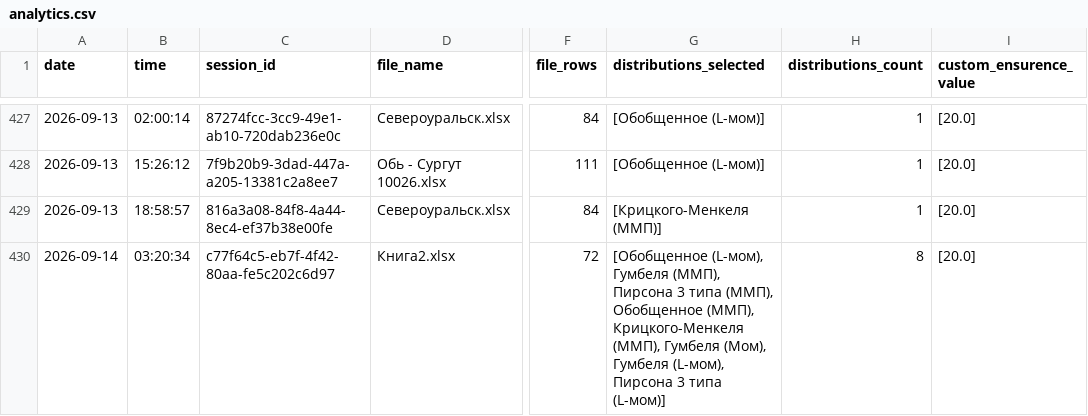
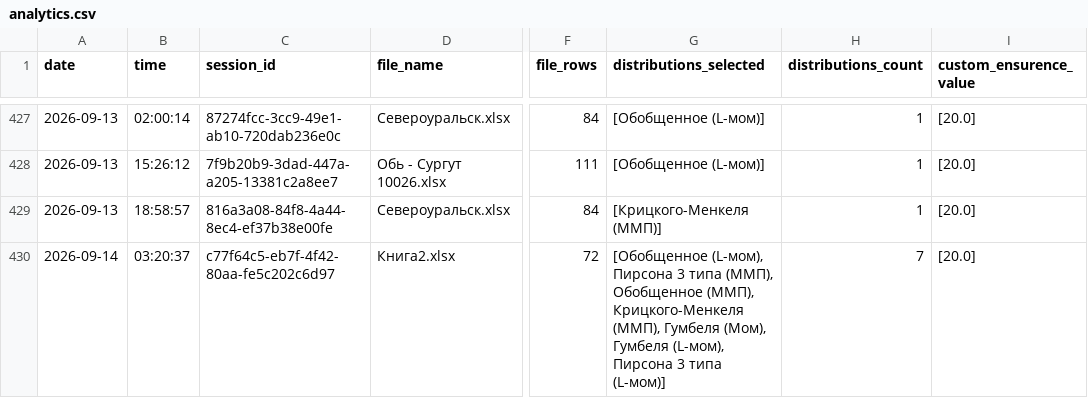
Before and after one commit to IliaKurdukov/the_security_curves, a CSV file: analytics.csv, drawn as a sheet; only a part is shown, gaps mark what is left out; the diff names each change by its address in the sheet, - before the commit and + after, or states it on an @@ line.

Commit message:
Update analytics: 2026-09-14 03:20

```diff
--- a/analytics.csv
+++ b/analytics.csv
-B430 (time): 03:20:34
+B430 (time): 03:20:37
-G430 (distributions_selected): [Обобщенное (L-мом), Гумбеля (ММП), Пирсона 3…
+G430 (distributions_selected): [Обобщенное (L-мом), Пирсона 3…
-H430 (distributions_count): 8
+H430 (distributions_count): 7
```
